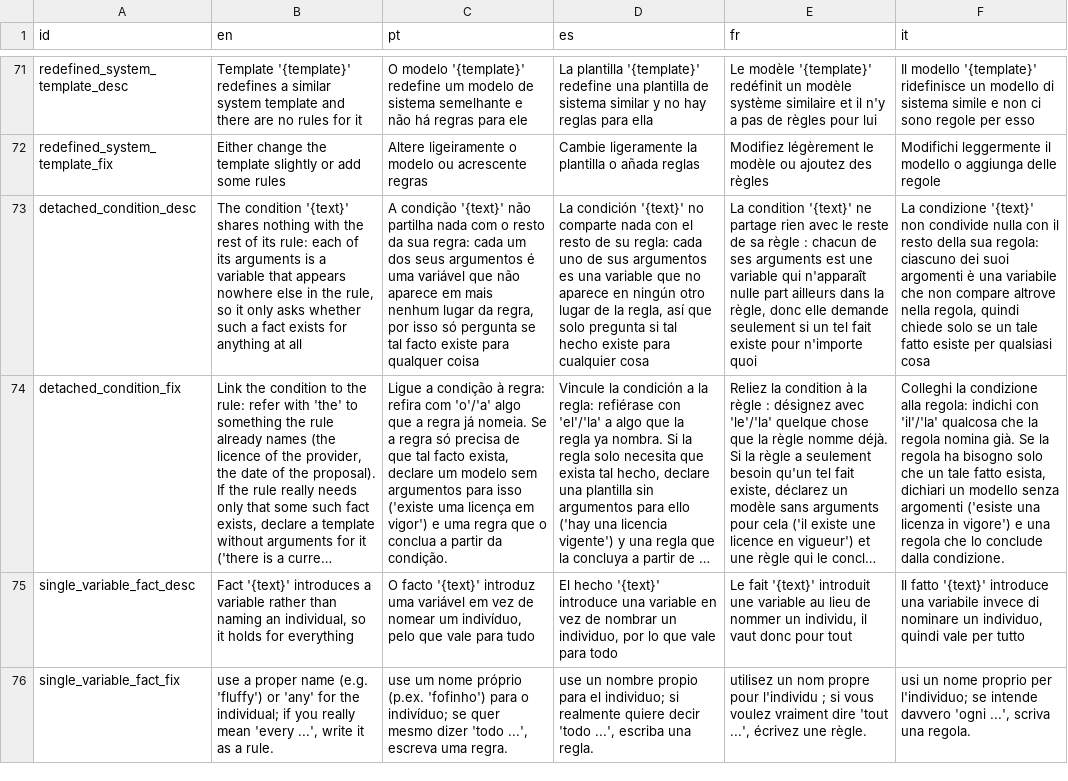
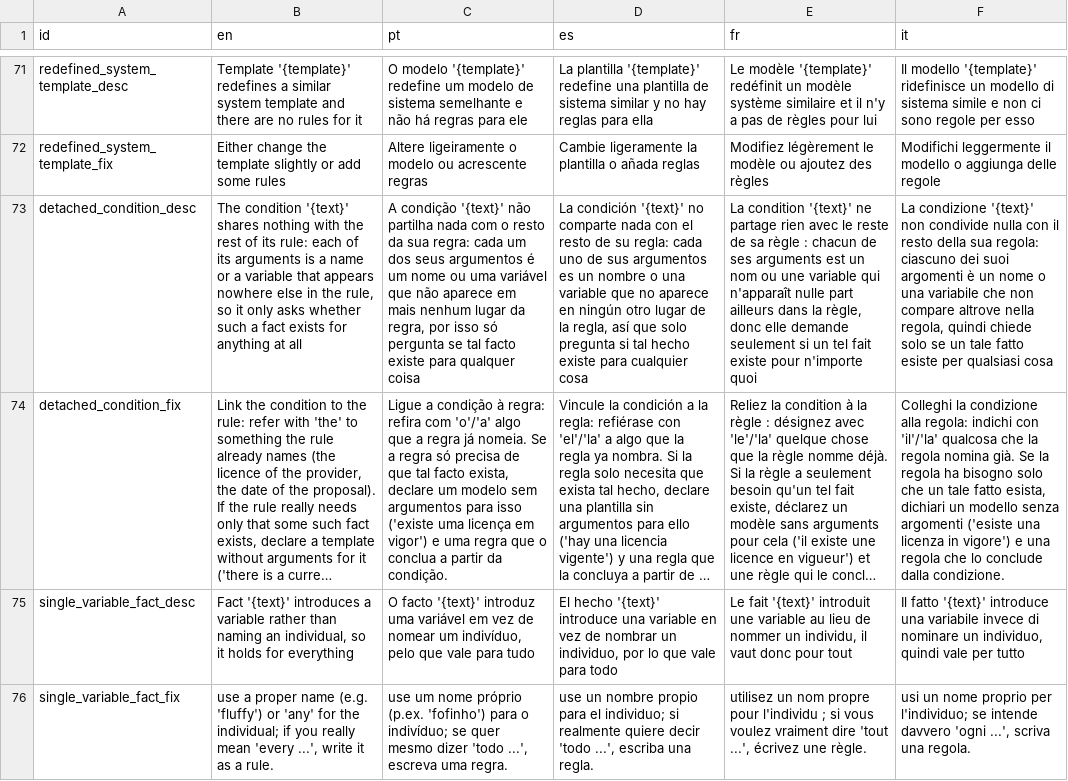
Before and after one commit to LogicalContractsOrg/LogicalEnglish2, a CSV file: i18n/messages.csv, drawn as a sheet; only a part is shown, gaps mark what is left out; long unchanged cells end in …; the diff names each change by its address in the sheet, - before the commit and + after, or states it on an @@ line.

```diff
--- a/i18n/messages.csv
+++ b/i18n/messages.csv
-B73 (en): …is a variable that…
+B73 (en): …is a name or a variable that…
-C73 (pt): …argumentos é uma variável…
+C73 (pt): …argumentos é um nome ou uma variável…
-D73 (es): …argumentos es una variable…
+D73 (es): …argumentos es un nombre o una variable…
-E73 (fr): …arguments est une variable…
+E73 (fr): …arguments est un nom ou une variable…
-F73 (it): …argomenti è una variabile…
+F73 (it): …argomenti è un nome o una variabile…
```
Also changed, not shown: 5 other files.
